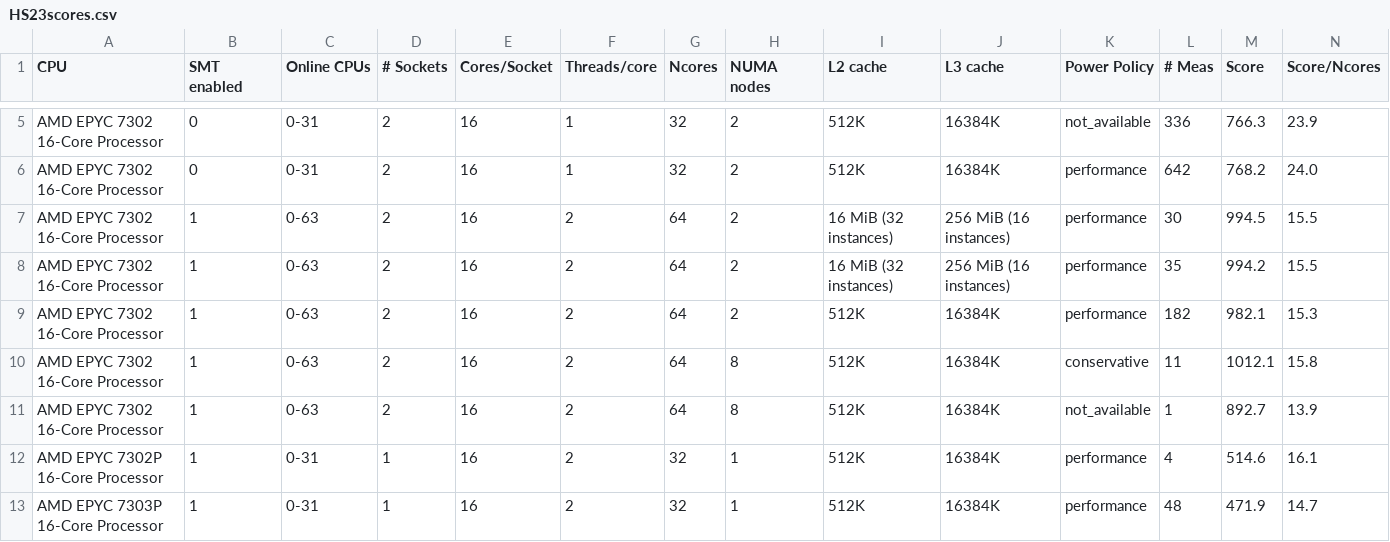
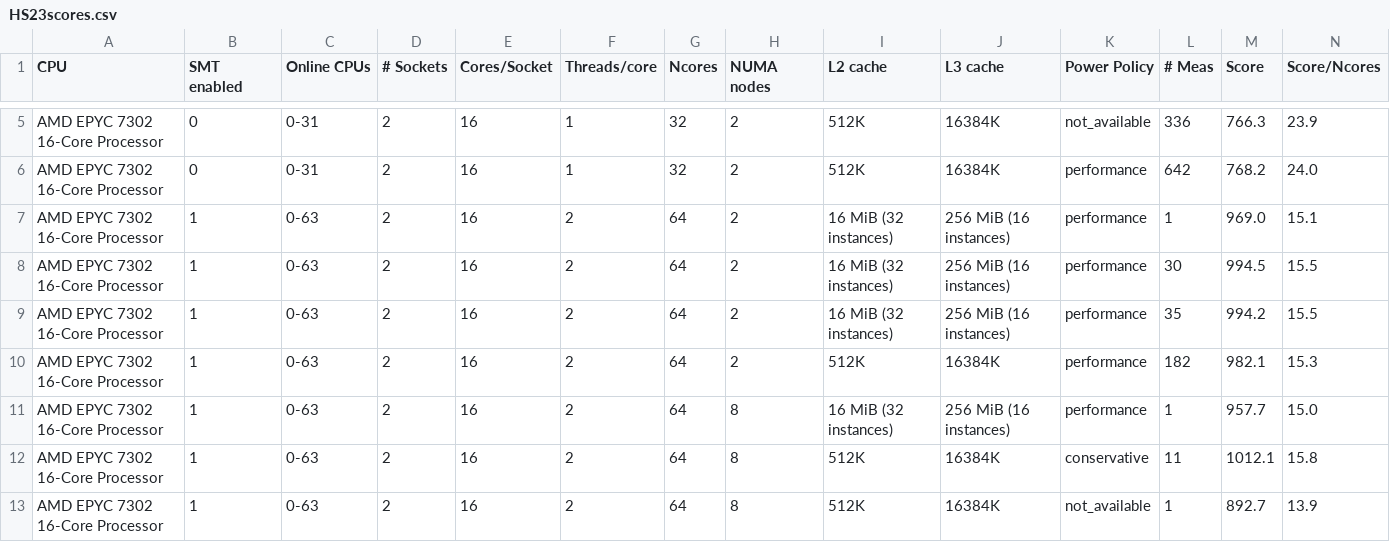
Before and after one commit to HEPiX-Forum/hepix-forum.github.io, a CSV file: _data/HS23scores.csv, drawn as a sheet; only a part is shown, gaps mark what is left out; the shorter side is filled out with more unchanged rows; rows hold the shown columns only; the diff names each change by its address in the sheet, - before the commit and + after, or states it on an @@ line.

Commit message:
CI job updates HS23 table (https://gitlab.cern.ch/hep-benchmarks/private-tools/-/jobs/84031662)

```diff
--- a/_data/HS23scores.csv
+++ b/_data/HS23scores.csv
+row 7: AMD EPYC 7302 16-Core Processor | 1 | 0-63 | 2 | 16 | 2 | 64 | 2 | 16 MiB (32 instances) | 256 MiB (16 instances) | performance | 1 | 969.0 | 15.1
+row 11: AMD EPYC 7302 16-Core Processor | 1 | 0-63 | 2 | 16 | 2 | 64 | 8 | 16 MiB (32 instances) | 256 MiB (16 instances) | performance | 1 | 957.7 | 15.0
```
